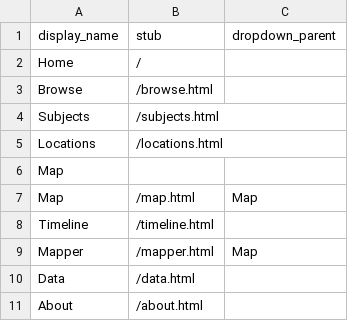
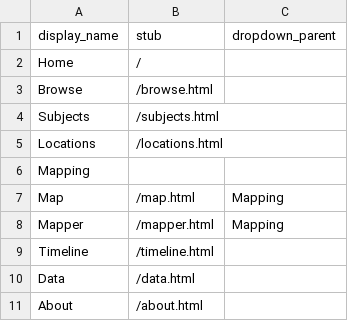
Before and after one commit to hklish01/collection-builder-demo, a CSV file: _data/config-nav.csv, drawn as a sheet.

Commit message:
Update config-nav.csv

```diff
--- a/_data/config-nav.csv
+++ b/_data/config-nav.csv
@@ -5,6 +5,6 @@ Subjects,/subjects.html
 Locations,/locations.html
-Map,,
-Map,/map.html,Map
+Mapping,,
+Map,/map.html,Mapping
+Mapper,/mapper.html,Mapping
 Timeline,/timeline.html
-Mapper,/mapper.html,Map
 Data,/data.html
```
